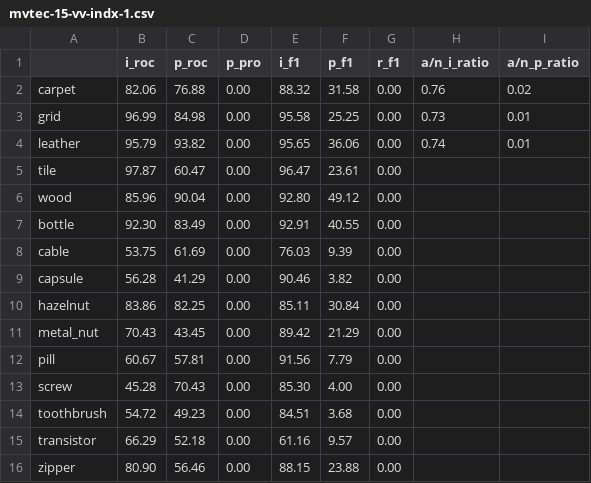
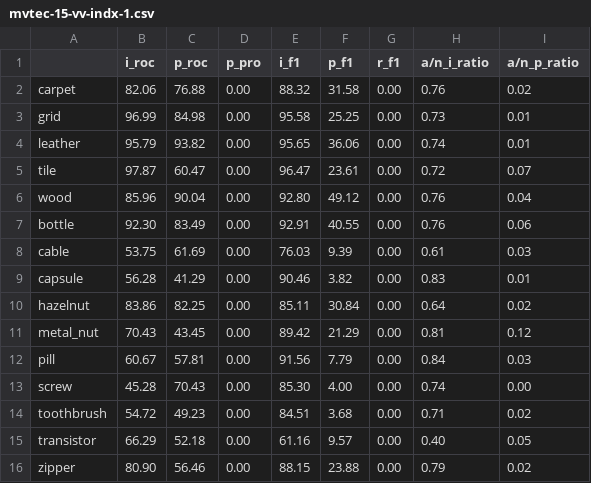
Before and after one commit to nono-zz/CLIP_AD, a CSV file: WinClip_zzx/result_winclip/csv/mvtec-15-vv-indx-1.csv, drawn as a sheet.

```diff
--- a/WinClip_zzx/result_winclip/csv/mvtec-15-vv-indx-1.csv
+++ b/WinClip_zzx/result_winclip/csv/mvtec-15-vv-indx-1.csv
@@ -4,13 +4,13 @@ grid,96.99,84.98,0.00,95.58,25.25,0.00,0.73,0.01
 leather,95.79,93.82,0.00,95.65,36.06,0.00,0.74,0.01
-tile,97.87,60.47,0.00,96.47,23.61,0.00,,
-wood,85.96,90.04,0.00,92.80,49.12,0.00,,
-bottle,92.30,83.49,0.00,92.91,40.55,0.00,,
-cable,53.75,61.69,0.00,76.03,9.39,0.00,,
-capsule,56.28,41.29,0.00,90.46,3.82,0.00,,
-hazelnut,83.86,82.25,0.00,85.11,30.84,0.00,,
-metal_nut,70.43,43.45,0.00,89.42,21.29,0.00,,
-pill,60.67,57.81,0.00,91.56,7.79,0.00,,
-screw,45.28,70.43,0.00,85.30,4.00,0.00,,
-toothbrush,54.72,49.23,0.00,84.51,3.68,0.00,,
-transistor,66.29,52.18,0.00,61.16,9.57,0.00,,
-zipper,80.90,56.46,0.00,88.15,23.88,0.00,,
+tile,97.87,60.47,0.00,96.47,23.61,0.00,0.72,0.07
+wood,85.96,90.04,0.00,92.80,49.12,0.00,0.76,0.04
+bottle,92.30,83.49,0.00,92.91,40.55,0.00,0.76,0.06
+cable,53.75,61.69,0.00,76.03,9.39,0.00,0.61,0.03
+capsule,56.28,41.29,0.00,90.46,3.82,0.00,0.83,0.01
+hazelnut,83.86,82.25,0.00,85.11,30.84,0.00,0.64,0.02
+metal_nut,70.43,43.45,0.00,89.42,21.29,0.00,0.81,0.12
+pill,60.67,57.81,0.00,91.56,7.79,0.00,0.84,0.03
+screw,45.28,70.43,0.00,85.30,4.00,0.00,0.74,0.00
+toothbrush,54.72,49.23,0.00,84.51,3.68,0.00,0.71,0.02
+transistor,66.29,52.18,0.00,61.16,9.57,0.00,0.40,0.05
+zipper,80.90,56.46,0.00,88.15,23.88,0.00,0.79,0.02
```
Also changed, not shown: WinClip_zzx/result_winclip/csv/mvtec-15-qkv-indx-1.csv, WinClip_zzx/result_winclip/csv/mvtec-15-v-indx-1.csv, 3 other files.
